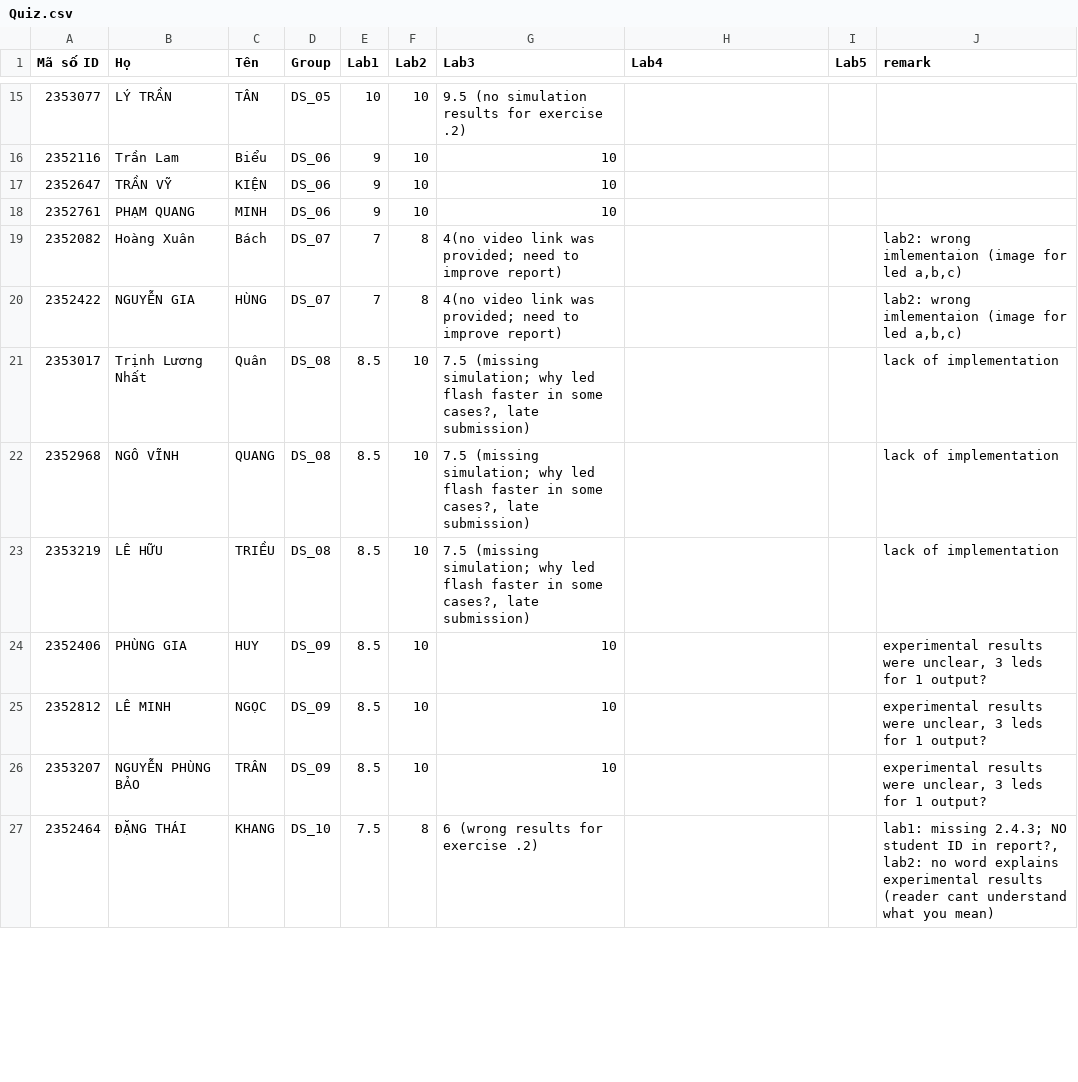
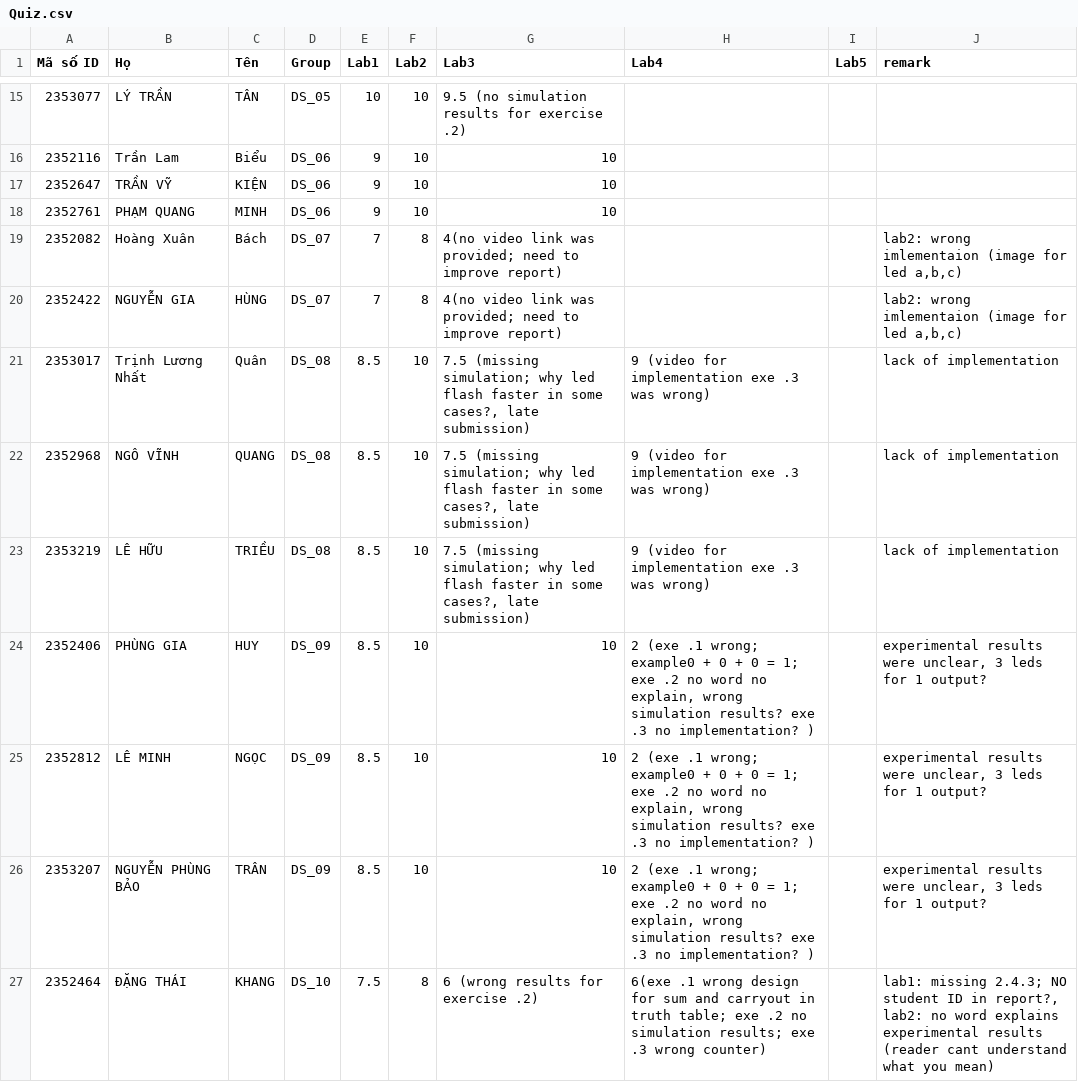
Before and after one commit to ThanhBinhTran/ThanhBinhTran.github.io, a CSV file: DigitalSystemScore/2023_HK231/Quiz.csv, drawn as a sheet; only a part is shown, gaps mark what is left out; the diff covers the shown part only.

Commit message:
update score

```diff
--- a/DigitalSystemScore/2023_HK231/Quiz.csv
+++ b/DigitalSystemScore/2023_HK231/Quiz.csv
@@ -20,8 +20,8 @@ Mã số ID,Họ,Tên,Group,Lab1,Lab2,Lab3,Lab4,Lab5,remark
 2352422,NGUYỄN GIA,HÙNG,DS_07,7,8,4(no video link was provided; need to improve report),,,"lab2: wrong imlementaion (image for led a,b,c)"
-2353017,Trịnh Lương Nhất,Quân,DS_08,8.5,10,"7.5 (missing simulation; why led flash faster in some cases?, late submission)",,,lack of implementation
-2352968,NGÔ VĨNH,QUANG,DS_08,8.5,10,"7.5 (missing simulation; why led flash faster in some cases?, late submission)",,,lack of implementation
-2353219,LÊ HỮU,TRIỀU,DS_08,8.5,10,"7.5 (missing simulation; why led flash faster in some cases?, late submission)",,,lack of implementation
-2352406,PHÙNG GIA,HUY,DS_09,8.5,10,10,,,"experimental results were unclear, 3 leds for 1 output?"
-2352812,LÊ MINH,NGỌC,DS_09,8.5,10,10,,,"experimental results were unclear, 3 leds for 1 output?"
-2353207,NGUYỄN PHÙNG BẢO,TRÂN,DS_09,8.5,10,10,,,"experimental results were unclear, 3 leds for 1 output?"
-2352464,ĐẶNG THÁI,KHANG,DS_10,7.5,8,6 (wrong results for exercise .2),,,"lab1: missing 2.4.3; NO student ID in report?, lab2: no word explains experimental results (reader cant understand what you mean)"
+2353017,Trịnh Lương Nhất,Quân,DS_08,8.5,10,"7.5 (missing simulation; why led flash faster in some cases?, late submission)",9 (video for implementation exe .3 was wrong),,lack of implementation
+2352968,NGÔ VĨNH,QUANG,DS_08,8.5,10,"7.5 (missing simulation; why led flash faster in some cases?, late submission)",9 (video for implementation exe .3 was wrong),,lack of implementation
+2353219,LÊ HỮU,TRIỀU,DS_08,8.5,10,"7.5 (missing simulation; why led flash faster in some cases?, late submission)",9 (video for implementation exe .3 was wrong),,lack of implementation
+2352406,PHÙNG GIA,HUY,DS_09,8.5,10,10,"2 (exe .1 wrong;  example0 + 0 + 0 = 1; exe .2 no word no explain, wrong simulation results? exe .3 no implementation? )",,"experimental results were unclear, 3 leds for 1 output?"
+2352812,LÊ MINH,NGỌC,DS_09,8.5,10,10,"2 (exe .1 wrong;  example0 + 0 + 0 = 1; exe .2 no word no explain, wrong simulation results? exe .3 no implementation? )",,"experimental results were unclear, 3 leds for 1 output?"
+2353207,NGUYỄN PHÙNG BẢO,TRÂN,DS_09,8.5,10,10,"2 (exe .1 wrong;  example0 + 0 + 0 = 1; exe .2 no word no explain, wrong simulation results? exe .3 no implementation? )",,"experimental results were unclear, 3 leds for 1 output?"
+2352464,ĐẶNG THÁI,KHANG,DS_10,7.5,8,6 (wrong results for exercise .2),6(exe .1 wrong design for sum and carryout in truth table; exe .2 no simulation results; exe .3 wrong counter),,"lab1: missing 2.4.3; NO student ID in report?, lab2: no word explains experimental results (reader cant understand what you mean)"
```
Also changed, not shown: 35 edited cells elsewhere in this file.
